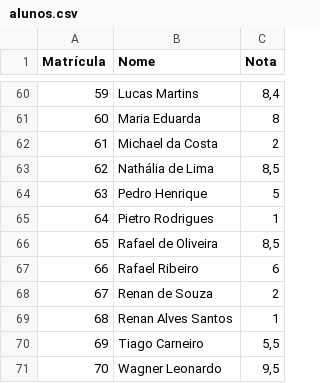
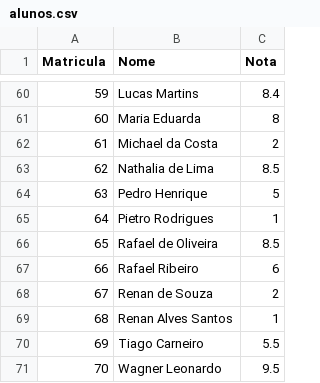
Before and after one commit to gabriellegomess/SoftwareDesenvolvimento, a CSV file: gabidevs/ExercicioFixacao2/alunos.csv, drawn as a sheet; only a part is shown, gaps mark what is left out; the diff covers the shown part only; the diff names each change by its address in the sheet, - before the commit and + after, or states it on an @@ line.

```diff
--- a/gabidevs/ExercicioFixacao2/alunos.csv
+++ b/gabidevs/ExercicioFixacao2/alunos.csv
-A1: Matrícula
+A1: Matricula
-C60 (Nota): 8,4
+C60 (Nota): 8.4
-B63 (Nome): Nathália de Lima
+B63 (Nome): Nathalia de Lima
-C63 (Nota): 8,5
+C63 (Nota): 8.5
-C66 (Nota): 8,5
+C66 (Nota): 8.5
-C70 (Nota): 5,5
+C70 (Nota): 5.5
-C71 (Nota): 9,5
+C71 (Nota): 9.5
```
Also changed, not shown: 22 edited cells elsewhere in this file, 14 other files.
